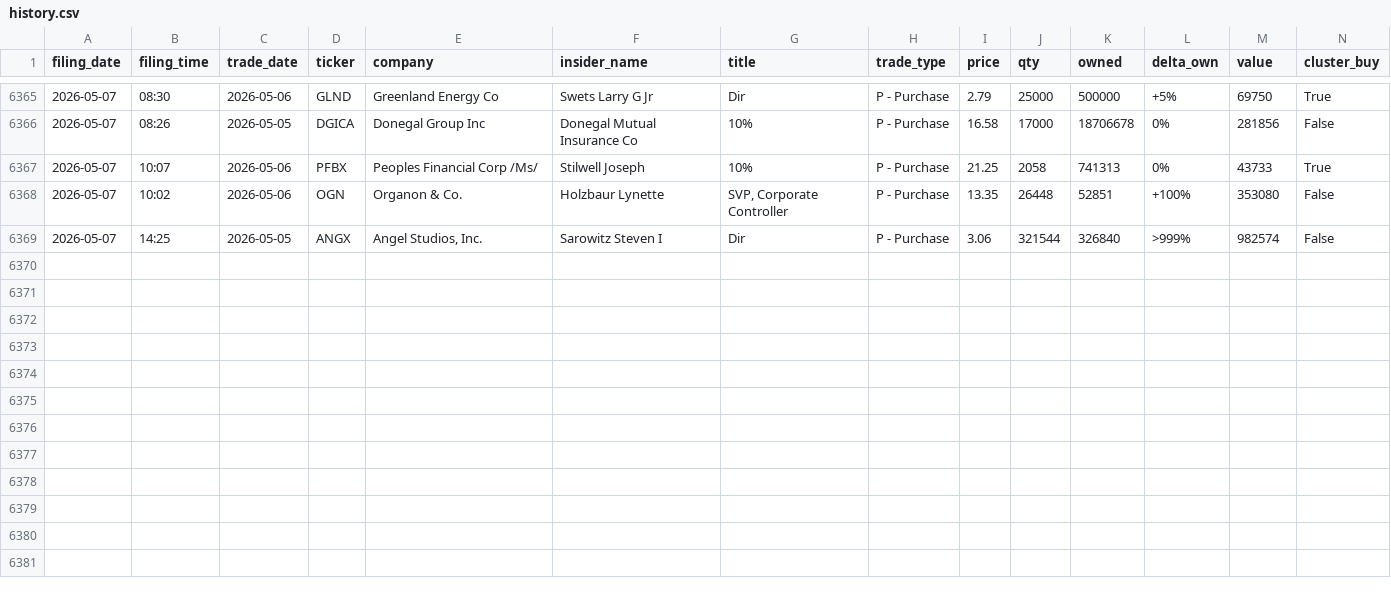
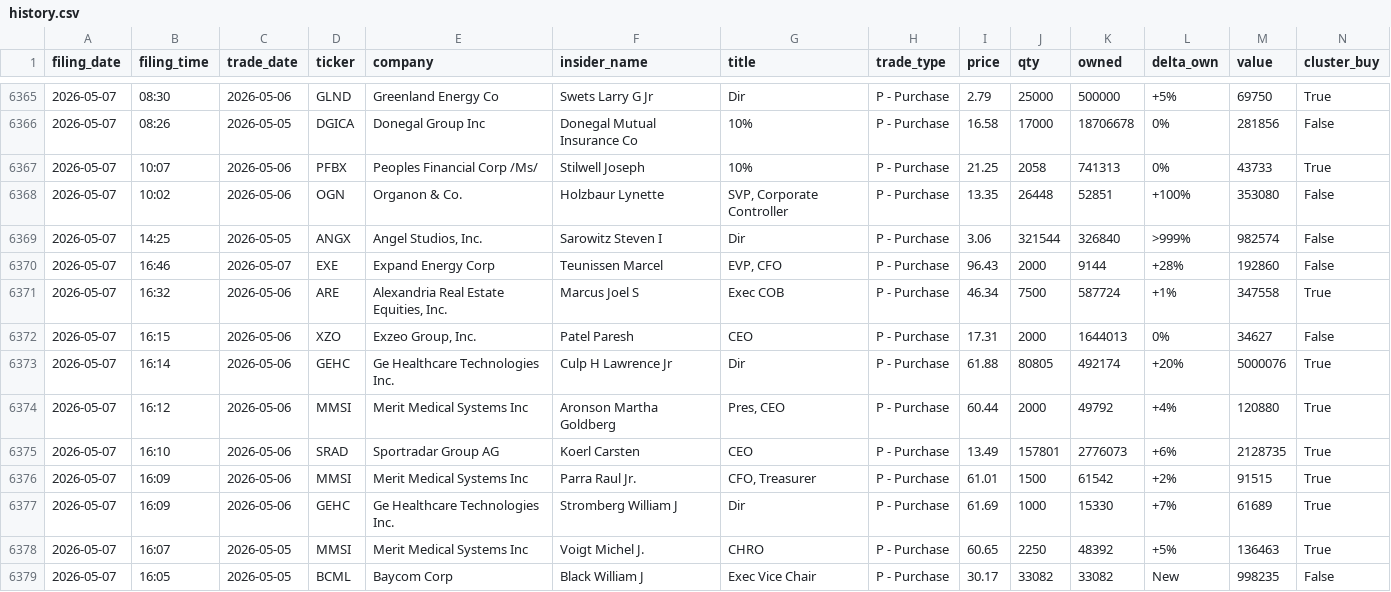
Before and after one commit to insideredgepro/insideredgepro.github.io, a CSV file: data/history.csv, drawn as a sheet; only a part is shown, gaps mark what is left out; the diff names each change by its address in the sheet, - before the commit and + after, or states it on an @@ line.

```diff
--- a/data/history.csv
+++ b/data/history.csv
+row 6370: 2026-05-07 | 16:46 | 2026-05-07 | EXE | Expand Energy Corp | Teunissen Marcel | EVP, CFO | P - Purchase | 96.43 | 2000 | 9144 | +28% | 192860 | False
+row 6371: 2026-05-07 | 16:32 | 2026-05-06 | ARE | Alexandria Real Estate Equities, Inc. | Marcus Joel S | Exec COB | P - Purchase | 46.34 | 7500 | 587724 | +1% | 347558 | True
+row 6372: 2026-05-07 | 16:15 | 2026-05-06 | XZO | Exzeo Group, Inc. | Patel Paresh | CEO | P - Purchase | 17.31 | 2000 | 1644013 | 0% | 34627 | False
+row 6373: 2026-05-07 | 16:14 | 2026-05-06 | GEHC | Ge Healthcare Technologies Inc. | Culp H Lawrence Jr | Dir | P - Purchase | 61.88 | 80805 | 492174 | +20% | 5000076 | True
+row 6374: 2026-05-07 | 16:12 | 2026-05-06 | MMSI | Merit Medical Systems Inc | Aronson Martha Goldberg | Pres, CEO | P - Purchase | 60.44 | 2000 | 49792 | +4% | 120880 | True
+row 6375: 2026-05-07 | 16:10 | 2026-05-06 | SRAD | Sportradar Group AG | Koerl Carsten | CEO | P - Purchase | 13.49 | 157801 | 2776073 | +6% | 2128735 | True
+row 6376: 2026-05-07 | 16:09 | 2026-05-06 | MMSI | Merit Medical Systems Inc | Parra Raul Jr. | CFO, Treasurer | P - Purchase | 61.01 | 1500 | 61542 | +2% | 91515 | True
+row 6377: 2026-05-07 | 16:09 | 2026-05-06 | GEHC | Ge Healthcare Technologies Inc. | Stromberg William J | Dir | P - Purchase | 61.69 | 1000 | 15330 | +7% | 61689 | True
+row 6378: 2026-05-07 | 16:07 | 2026-05-05 | MMSI | Merit Medical Systems Inc | Voigt Michel J. | CHRO | P - Purchase | 60.65 | 2250 | 48392 | +5% | 136463 | True
+row 6379: 2026-05-07 | 16:05 | 2026-05-05 | BCML | Baycom Corp | Black William J | Exec Vice Chair | P - Purchase | 30.17 | 33082 | 33082 | New | 998235 | False
```
Also changed, not shown: 3 other files.
